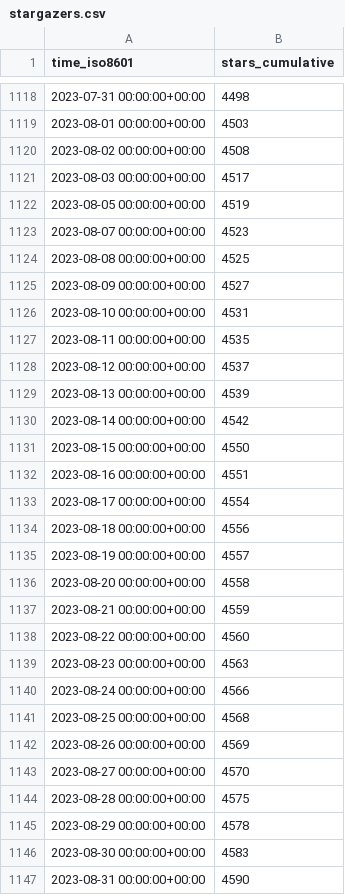
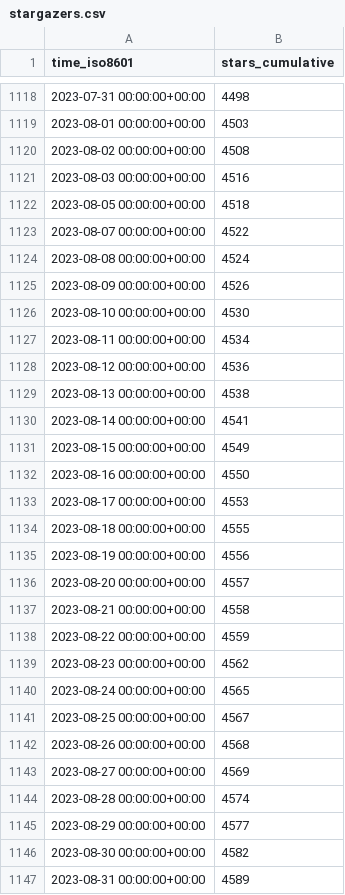
Before and after one commit to Project-MONAI/monai-code-formatter, a CSV file: Project-MONAI/MONAI/ghrs-data/stargazers.csv, drawn as a sheet; only a part is shown, gaps mark what is left out; the diff covers the shown part only.

```diff
--- a/Project-MONAI/MONAI/ghrs-data/stargazers.csv
+++ b/Project-MONAI/MONAI/ghrs-data/stargazers.csv
@@ -1120,28 +1120,28 @@ time_iso8601,stars_cumulative
 2023-08-02 00:00:00+00:00,4508
-2023-08-03 00:00:00+00:00,4517
-2023-08-05 00:00:00+00:00,4519
-2023-08-07 00:00:00+00:00,4523
-2023-08-08 00:00:00+00:00,4525
-2023-08-09 00:00:00+00:00,4527
-2023-08-10 00:00:00+00:00,4531
-2023-08-11 00:00:00+00:00,4535
-2023-08-12 00:00:00+00:00,4537
-2023-08-13 00:00:00+00:00,4539
-2023-08-14 00:00:00+00:00,4542
-2023-08-15 00:00:00+00:00,4550
-2023-08-16 00:00:00+00:00,4551
-2023-08-17 00:00:00+00:00,4554
-2023-08-18 00:00:00+00:00,4556
-2023-08-19 00:00:00+00:00,4557
-2023-08-20 00:00:00+00:00,4558
-2023-08-21 00:00:00+00:00,4559
-2023-08-22 00:00:00+00:00,4560
-2023-08-23 00:00:00+00:00,4563
-2023-08-24 00:00:00+00:00,4566
-2023-08-25 00:00:00+00:00,4568
-2023-08-26 00:00:00+00:00,4569
-2023-08-27 00:00:00+00:00,4570
-2023-08-28 00:00:00+00:00,4575
-2023-08-29 00:00:00+00:00,4578
-2023-08-30 00:00:00+00:00,4583
-2023-08-31 00:00:00+00:00,4590
+2023-08-03 00:00:00+00:00,4516
+2023-08-05 00:00:00+00:00,4518
+2023-08-07 00:00:00+00:00,4522
+2023-08-08 00:00:00+00:00,4524
+2023-08-09 00:00:00+00:00,4526
+2023-08-10 00:00:00+00:00,4530
+2023-08-11 00:00:00+00:00,4534
+2023-08-12 00:00:00+00:00,4536
+2023-08-13 00:00:00+00:00,4538
+2023-08-14 00:00:00+00:00,4541
+2023-08-15 00:00:00+00:00,4549
+2023-08-16 00:00:00+00:00,4550
+2023-08-17 00:00:00+00:00,4553
+2023-08-18 00:00:00+00:00,4555
+2023-08-19 00:00:00+00:00,4556
+2023-08-20 00:00:00+00:00,4557
+2023-08-21 00:00:00+00:00,4558
+2023-08-22 00:00:00+00:00,4559
+2023-08-23 00:00:00+00:00,4562
+2023-08-24 00:00:00+00:00,4565
+2023-08-25 00:00:00+00:00,4567
+2023-08-26 00:00:00+00:00,4568
+2023-08-27 00:00:00+00:00,4569
+2023-08-28 00:00:00+00:00,4574
+2023-08-29 00:00:00+00:00,4577
+2023-08-30 00:00:00+00:00,4582
+2023-08-31 00:00:00+00:00,4589
```
Also changed, not shown: 1 added row and 145 edited cells elsewhere in this file, Project-MONAI/MONAI/ghrs-data/forks.csv.
